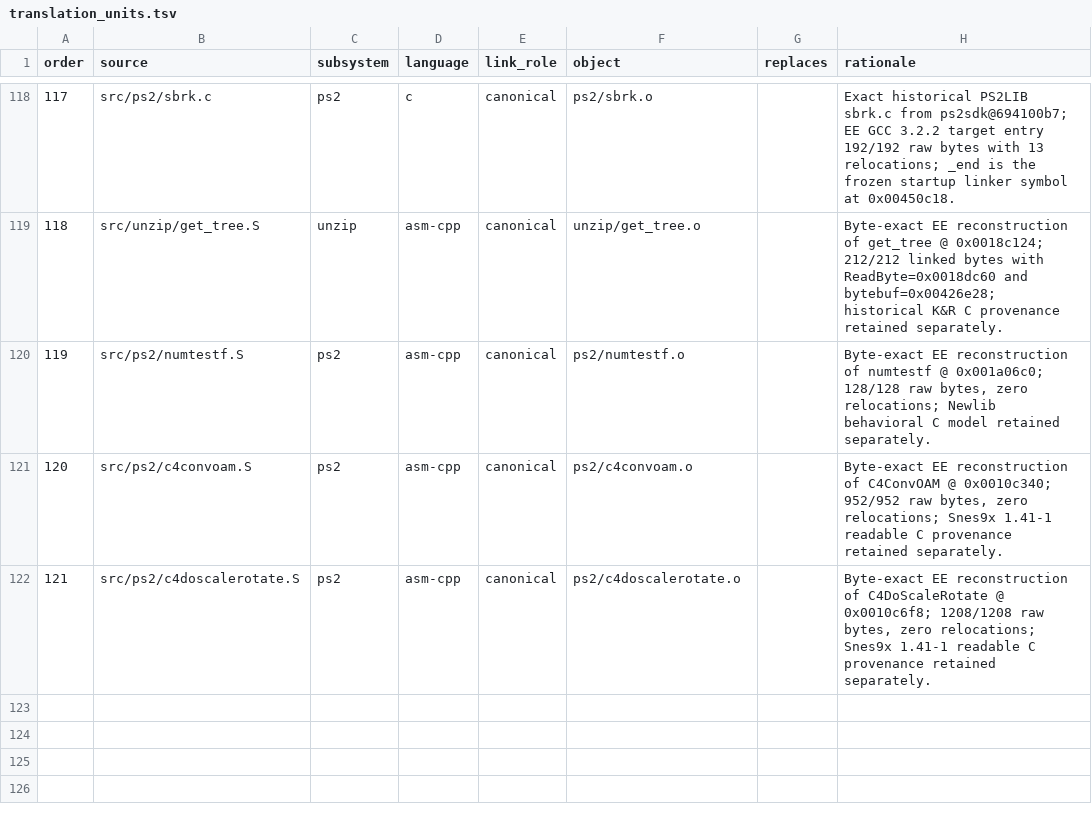
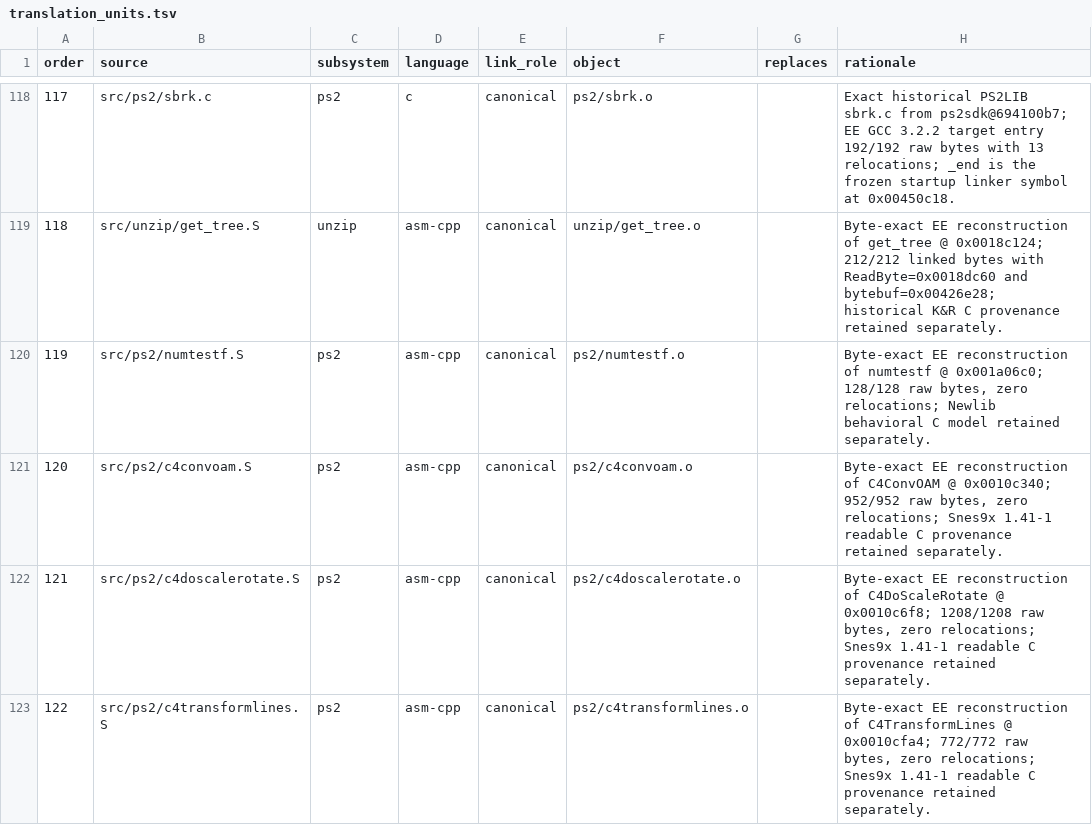
Before and after one commit to ReyFxck/SNESstation-Decomp, a TSV file: analysis/source_tree/translation_units.tsv, drawn as a sheet; only a part is shown, gaps mark what is left out; the diff names each change by its address in the sheet, - before the commit and + after, or states it on an @@ line.

Commit message:
Register canonical C4TransformLines translation unit

```diff
--- a/analysis/source_tree/translation_units.tsv
+++ b/analysis/source_tree/translation_units.tsv
+row 123: 122 | src/ps2/c4transformlines.S | ps2 | asm-cpp | canonical | ps2/c4transformlines.o |  | Byte-exact EE reconstruction of C4TransformLines @ 0x0010cfa4; 772/772 raw bytes, zero relocations; Snes9x 1.41-1 readable C provenance retained separately.
```
